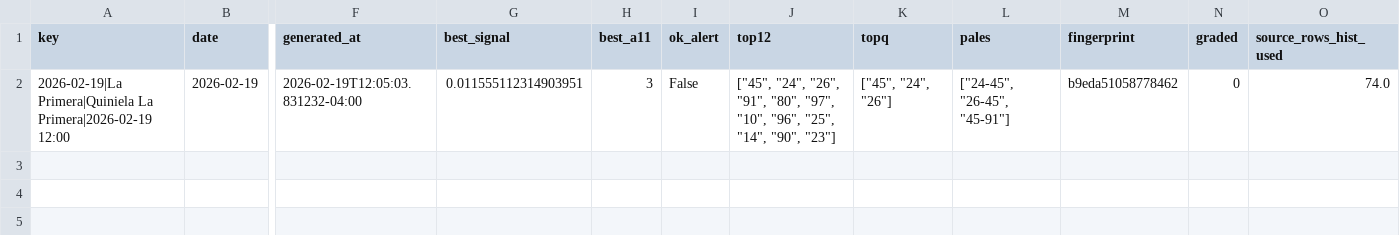
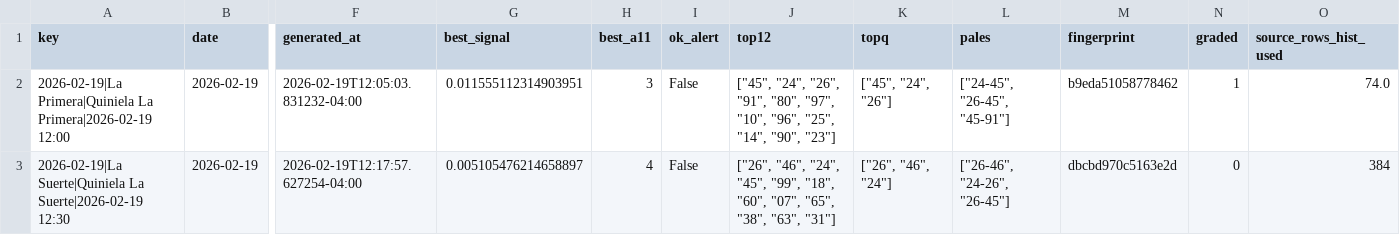
Before and after one commit to carbosota1/COMPARE, a CSV file: data/picks_log.csv, drawn as a sheet; only a part is shown, gaps mark what is left out; rows hold the shown columns only; the diff names each change by its address in the sheet, - before the commit and + after, or states it on an @@ line.

```diff
--- a/data/picks_log.csv
+++ b/data/picks_log.csv
-N2 (graded): 0
+N2 (graded): 1
+row 3: 2026-02-19|La Suerte|Quiniela La Suerte|2026-02-19 12:30 | 2026-02-19 | 2026-02-19T12:17:57.627254-04:00 | 0.005105476214658897 | 4 | False | ["26", "46", "24", "45", "99", "18", "60", "07", "65", "38", "63", "31"] | ["26", "46", "24"] | ["26-46", "24-26", "26-45"] | dbcbd970c5163e2d | 0 | 384
```
Also changed, not shown: outputs/performance.csv, 3 other files.
